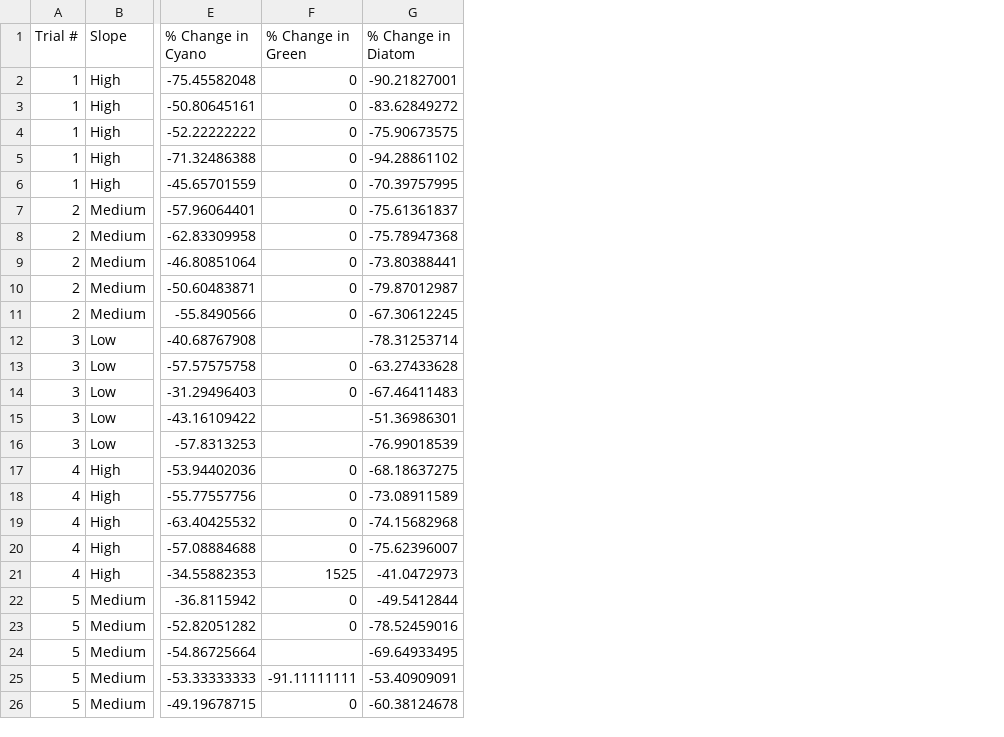
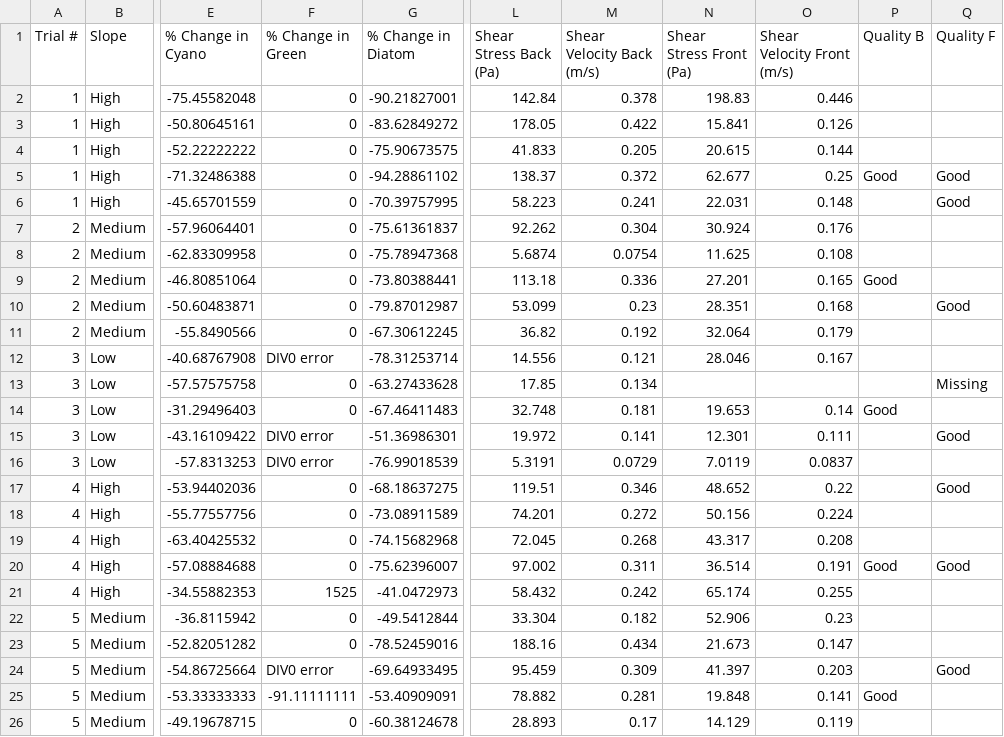
Before and after one commit to kelleysinning/FlumeR, a CSV file: CSV.R.csv, drawn as a sheet; only a part is shown, gaps mark what is left out; the diff names each change by its address in the sheet, - before the commit and + after, or states it on an @@ line.

```diff
--- a/CSV.R.csv
+++ b/CSV.R.csv
+column L (Shear Stress Back (Pa)), rows 2-26: 142.84 | 178.05 | 41.833 | 138.37 | 58.223 | 92.262 | 5.6874 | 113.18 | 53.099 | 36.82 | 14.556 | 17.85 | 32.748 | 19.972 | 5.3191 | 119.51 | 74.201 | 72.045 | 97.002 | 58.432 | 33.304 | 188.16 | 95.459 | 78.882 | 28.893
+column M (Shear Velocity Back (m/s)), rows 2-26: 0.378 | 0.422 | 0.205 | 0.372 | 0.241 | 0.304 | 0.0754 | 0.336 | 0.23 | 0.192 | 0.121 | 0.134 | 0.181 | 0.141 | 0.0729 | 0.346 | 0.272 | 0.268 | 0.311 | 0.242 | 0.182 | 0.434 | 0.309 | 0.281 | 0.17
+column N (Shear Stress Front (Pa)), rows 2-26: 198.83 | 15.841 | 20.615 | 62.677 | 22.031 | 30.924 | 11.625 | 27.201 | 28.351 | 32.064 | 28.046 |  | 19.653 | 12.301 | 7.0119 | 48.652 | 50.156 | 43.317 | 36.514 | 65.174 | 52.906 | 21.673 | 41.397 | 19.848 | 14.129
+column O (Shear Velocity Front (m/s)), rows 2-26: 0.446 | 0.126 | 0.144 | 0.25 | 0.148 | 0.176 | 0.108 | 0.165 | 0.168 | 0.179 | 0.167 |  | 0.14 | 0.111 | 0.0837 | 0.22 | 0.224 | 0.208 | 0.191 | 0.255 | 0.23 | 0.147 | 0.203 | 0.141 | 0.119
+column P (Quality B), rows 5-25: Good |  |  |  | Good |  |  |  |  | Good |  |  |  |  |  | Good |  |  |  |  | Good
+column Q (Quality F), rows 5-24: Good | Good |  |  |  | Good |  |  | Missing |  | Good |  | Good |  |  | Good |  |  |  | Good
-F12 (% Change in Green): (empty)
+F12 (% Change in Green): DIV0 error
-F15:F16 (% Change in Green): (empty)
+F15:F16 (% Change in Green): DIV0 error
-F24 (% Change in Green): (empty)
+F24 (% Change in Green): DIV0 error
```
Also changed, not shown: 6 other files.
